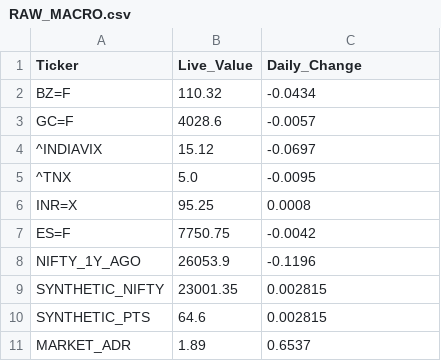
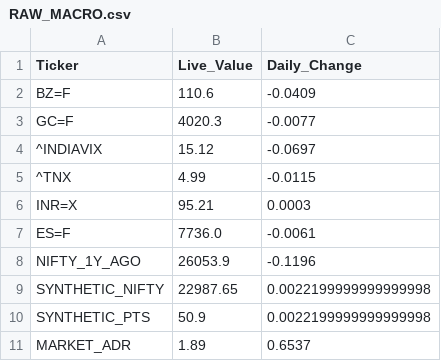
Before and after one commit to bornsupreme21-pk/nbt-quantum-engine, a CSV file: RAW_MACRO.csv, drawn as a sheet.

```diff
--- a/RAW_MACRO.csv
+++ b/RAW_MACRO.csv
@@ -1,11 +1,11 @@
 Ticker,Live_Value,Daily_Change
-BZ=F,110.32,-0.0434
-GC=F,4028.6,-0.0057
+BZ=F,110.6,-0.0409
+GC=F,4020.3,-0.0077
 ^INDIAVIX,15.12,-0.0697
-^TNX,5.0,-0.0095
-INR=X,95.25,0.0008
-ES=F,7750.75,-0.0042
+^TNX,4.99,-0.0115
+INR=X,95.21,0.0003
+ES=F,7736.0,-0.0061
 NIFTY_1Y_AGO,26053.9,-0.1196
-SYNTHETIC_NIFTY,23001.35,0.002815
-SYNTHETIC_PTS,64.6,0.002815
+SYNTHETIC_NIFTY,22987.65,0.0022199999999999998
+SYNTHETIC_PTS,50.9,0.0022199999999999998
 MARKET_ADR,1.89,0.6537
```
Also changed, not shown: RAW_FEAR_DIP.csv, RAW_INCUBATOR.csv, 7 other files.
